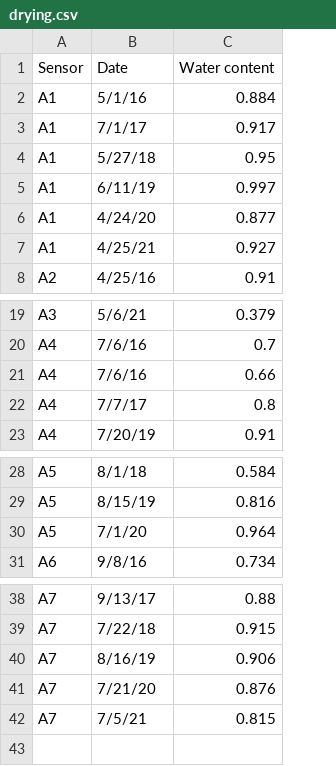
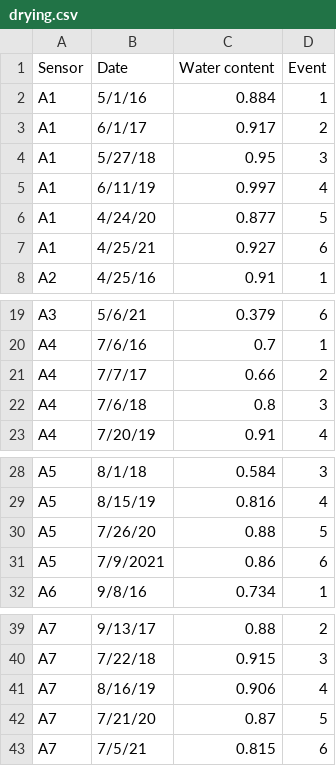
Before and after one commit to evanking27/wetdry, a CSV file: drying.csv, drawn as a sheet; only a part is shown, gaps mark what is left out; removed rows and columns are numbered as before the commit, all else as after; the diff names each change by its address in the sheet, - before the commit and + after, or states it on an @@ line.

Commit message:
Update drying.csv

```diff
--- a/drying.csv
+++ b/drying.csv
+column D (Event), rows 2-8: 1 | 2 | 3 | 4 | 5 | 6 | 1; rows 19-21: 6 | 1 | 2; row 23: 4; rows 28-29: 3 | 4; rows 31-32: 6 | 1; rows 39-43: 2 | 3 | 4 | 5 | 6
-B3 (Date): 7/1/17
+B3 (Date): 6/1/17
-row 21: A4 | 7/6/16 | 0.66
-C21 (Water content): 0.8
+C21 (Water content): 0.66
+row 22: A4 | 7/6/18 | 0.8 | 3
+row 30: A5 | 7/26/20 | 0.88 | 5
-B31 (Date): 7/1/20
+B31 (Date): 7/9/2021
-C31 (Water content): 0.964
+C31 (Water content): 0.86
-C42 (Water content): 0.876
+C42 (Water content): 0.87
```
